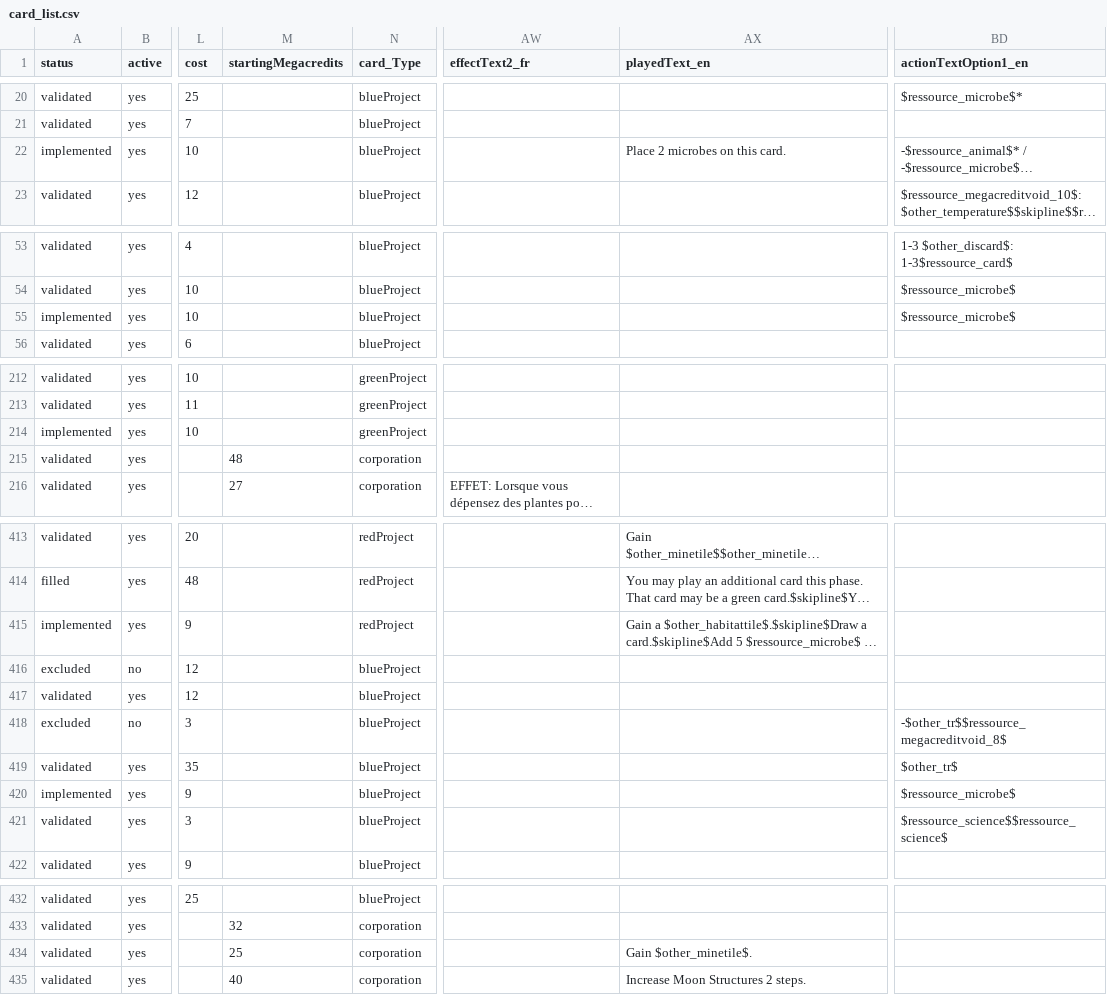
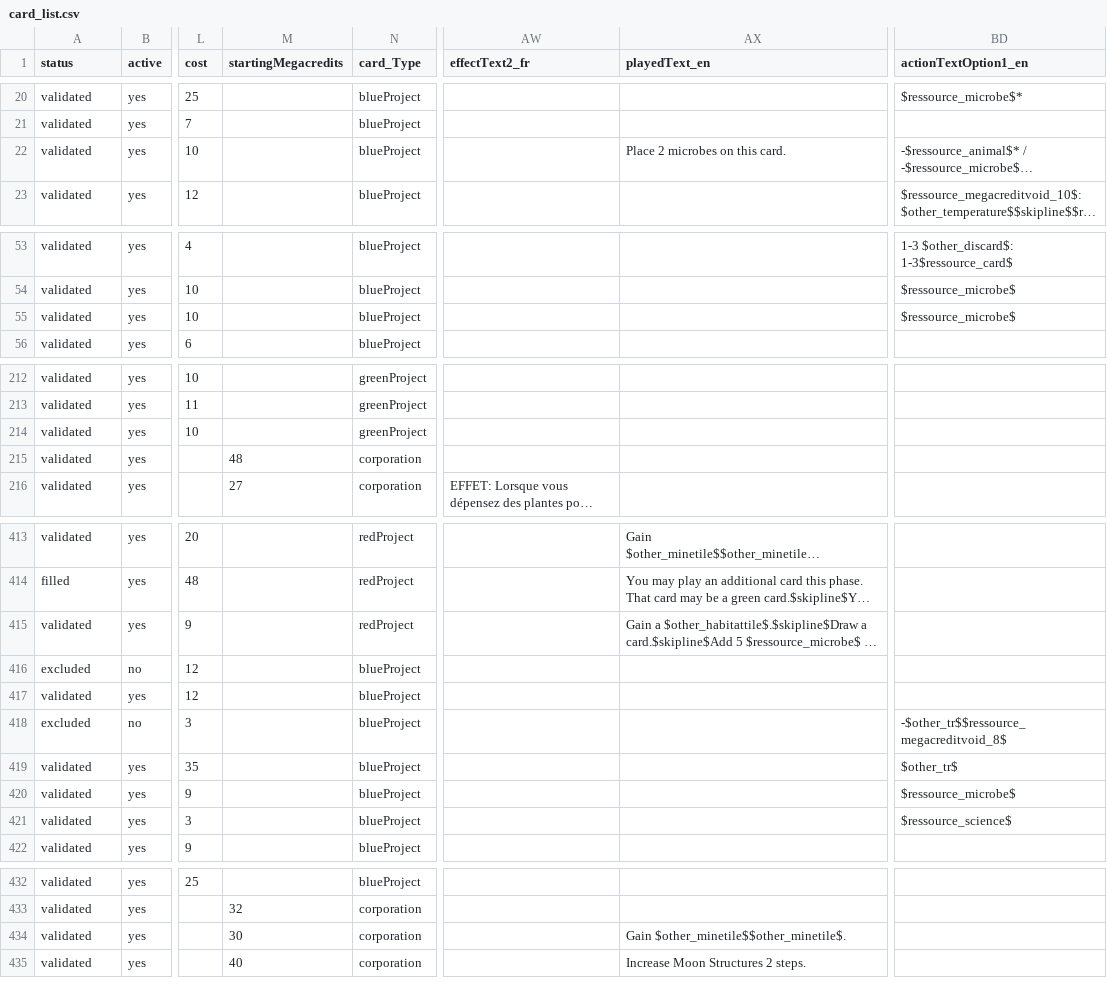
Before and after one commit to Mylaana/AresExpedition, a CSV file: parser/Input/card_list.csv, drawn as a sheet; only a part is shown, gaps mark what is left out; long unchanged cells end in …; the diff covers the shown part only; the diff names each change by its address in the sheet, - before the commit and + after, or states it on an @@ line.

```diff
--- a/parser/Input/card_list.csv
+++ b/parser/Input/card_list.csv
-A22 (status): implemented
+A22 (status): validated
-A55 (status): implemented
+A55 (status): validated
-A214 (status): implemented
+A214 (status): validated
-A415 (status): implemented
+A415 (status): validated
-A420 (status): implemented
+A420 (status): validated
-BD421 (actionTextOption1_en): $ressource_science$$ressource_science$
+BD421 (actionTextOption1_en): $ressource_science$
-M434 (startingMegacredits): 25
+M434 (startingMegacredits): 30
-AX434 (playedText_en): Gain $other_minetile$.
+AX434 (playedText_en): Gain $other_minetile$$other_minetile$.
```
Also changed, not shown: 3 edited cells elsewhere in this file, 3 other files.
